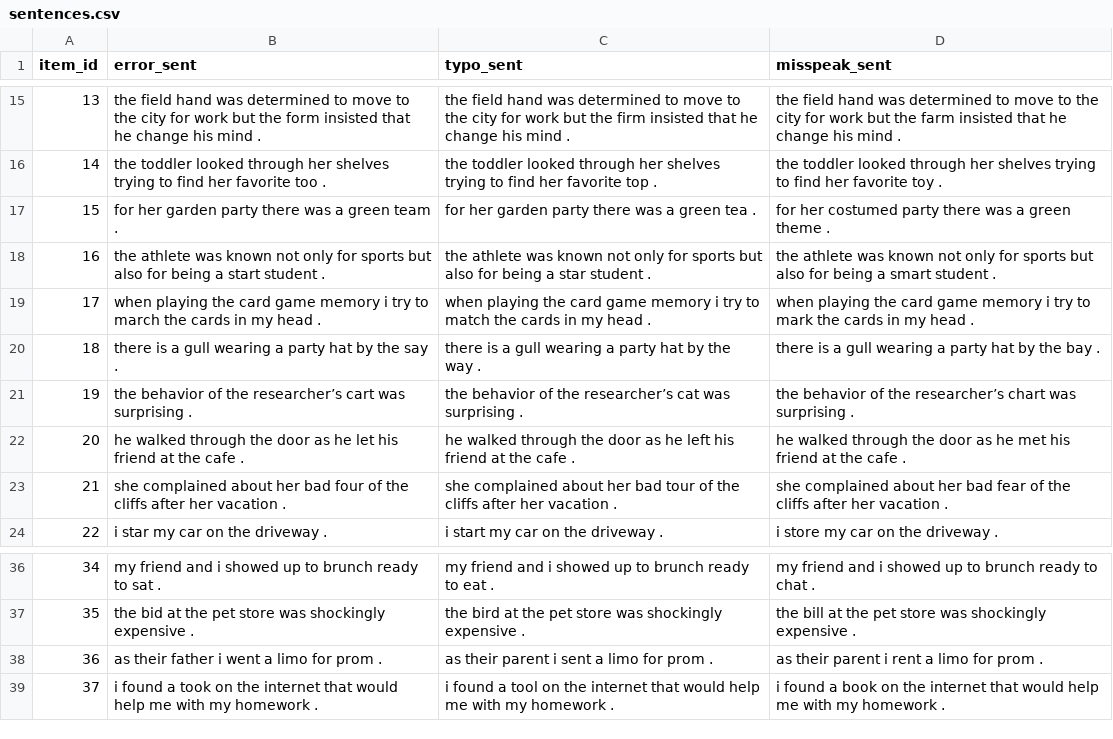
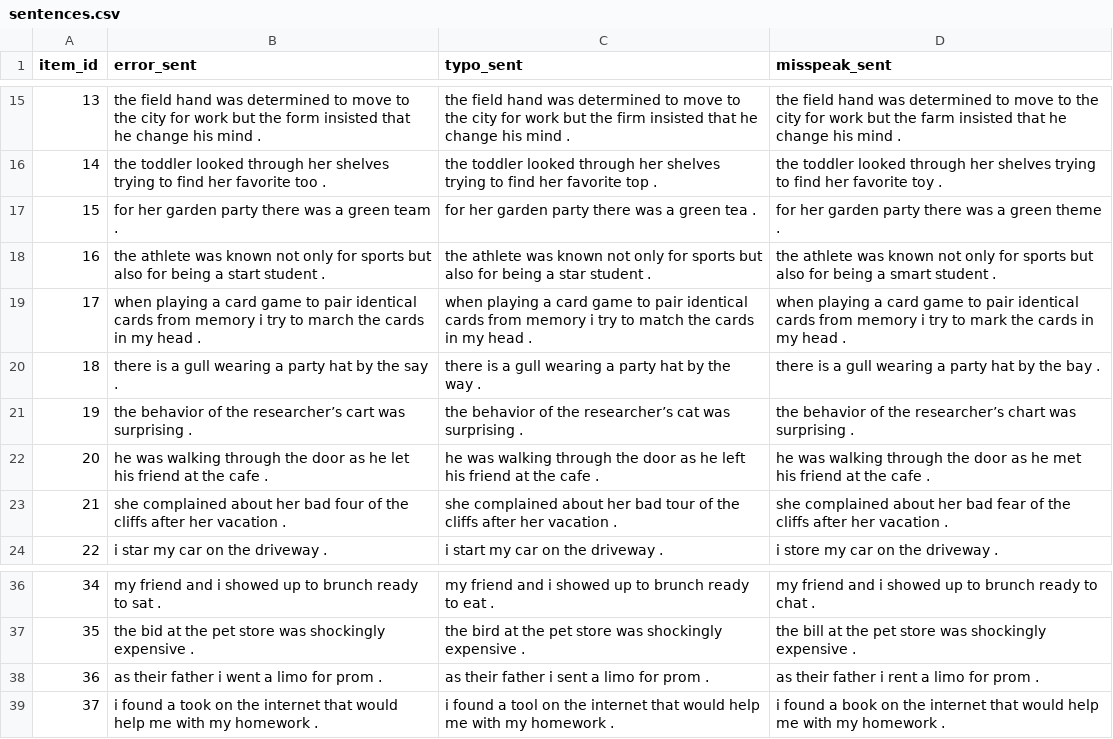
Before and after one commit to katieguo/noisy-comp-context, a CSV file: trials/sentences.csv, drawn as a sheet; only a part is shown, gaps mark what is left out.

Commit message:
Updated typos in sentences

```diff
--- a/trials/sentences.csv
+++ b/trials/sentences.csv
@@ -16,8 +16,8 @@ item_id,error_sent,typo_sent,misspeak_sent
 14,the toddler looked through her shelves trying to find her favorite too .,the toddler looked through her shelves trying to find her favorite top .,the toddler looked through her shelves trying to find her favorite toy .
-15,for her garden party there was a green team .,for her garden party there was a green tea .,for her costumed party there was a green theme .
+15,for her garden party there was a green team .,for her garden party there was a green tea .,for her garden party there was a green theme .
 16,the athlete was known not only for sports but also for being a start student .,the athlete was known not only for sports but also for being a star student .,the athlete was known not only for sports but also for being a smart student .
-17,when playing the card game memory i try to march the cards in my head .,when playing the card game memory i try to match the cards in my head .,when playing the card game memory i try to mark the cards in my head .
+17,when playing a card game to pair identical cards from memory i try to march the cards in my head .,when playing a card game to pair identical cards from memory i try to match the cards in my head .,when playing a card game to pair identical cards from memory i try to mark the cards in my head .
 18,there is a gull wearing a party hat by the say .,there is a gull wearing a party hat by the way .,there is a gull wearing a party hat by the bay .
 19,the behavior of the researcher’s cart was surprising .,the behavior of the researcher’s cat was surprising .,the behavior of the researcher’s chart was surprising .
-20,he walked through the door as he let his friend at the cafe .,he walked through the door as he left his friend at the cafe .,he walked through the door as he met his friend at the cafe .
+20,he was walking through the door as he let his friend at the cafe .,he was walking through the door as he left his friend at the cafe .,he was walking through the door as he met his friend at the cafe .
 21,she complained about her bad four of the cliffs after her vacation .,she complained about her bad tour of the cliffs after her vacation .,she complained about her bad fear of the cliffs after her vacation .
@@ -37,3 +37,3 @@ item_id,error_sent,typo_sent,misspeak_sent
 35,the bid at the pet store was shockingly expensive .,the bird at the pet store was shockingly expensive .,the bill at the pet store was shockingly expensive .
-36,as their father i went a limo for prom .,as their parent i sent a limo for prom .,as their parent i rent a limo for prom .
+36,as their father i went a limo for prom .,as their father i sent a limo for prom .,as their father i rent a limo for prom .
 37,i found a took on the internet that would help me with my homework .,i found a tool on the internet that would help me with my homework .,i found a book on the internet that would help me with my homework .
```
Also changed, not shown: trials/fillers.csv.
